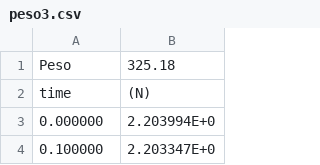
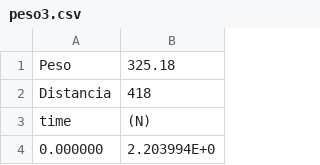
Before and after one commit to MatiMoran/Mecanica-y-Termodinamica-2024-1C, a CSV file: laboratorios/Labo04-05/mediciones/peso3.csv, drawn as a sheet; only a part is shown; the shorter side is filled out with more unchanged rows.

```diff
--- a/laboratorios/Labo04-05/mediciones/peso3.csv
+++ b/laboratorios/Labo04-05/mediciones/peso3.csv
@@ -1,2 +1,3 @@
 Peso,325.18
+Distancia,418
 time,(N)
```
Also changed, not shown: laboratorios/Labo04-05/mediciones/peso0.csv, laboratorios/Labo04-05/mediciones/peso1.csv, 30 other files.
